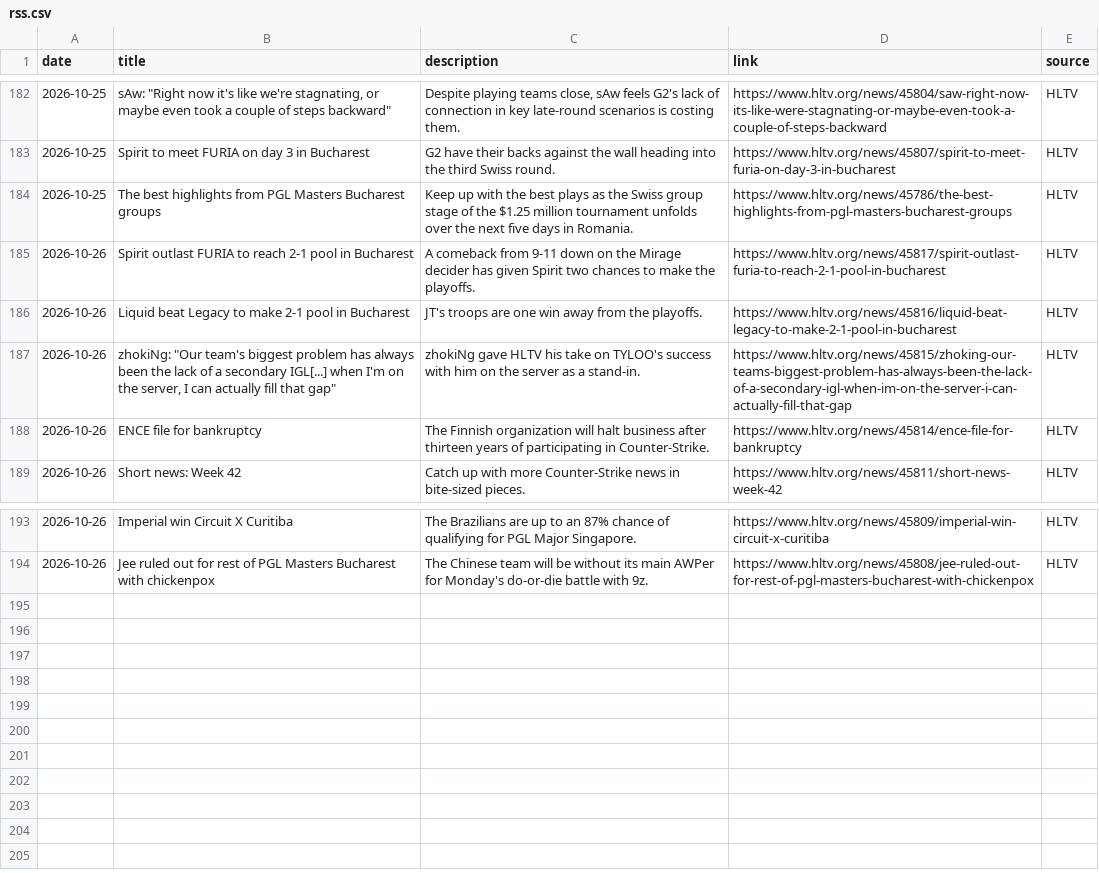
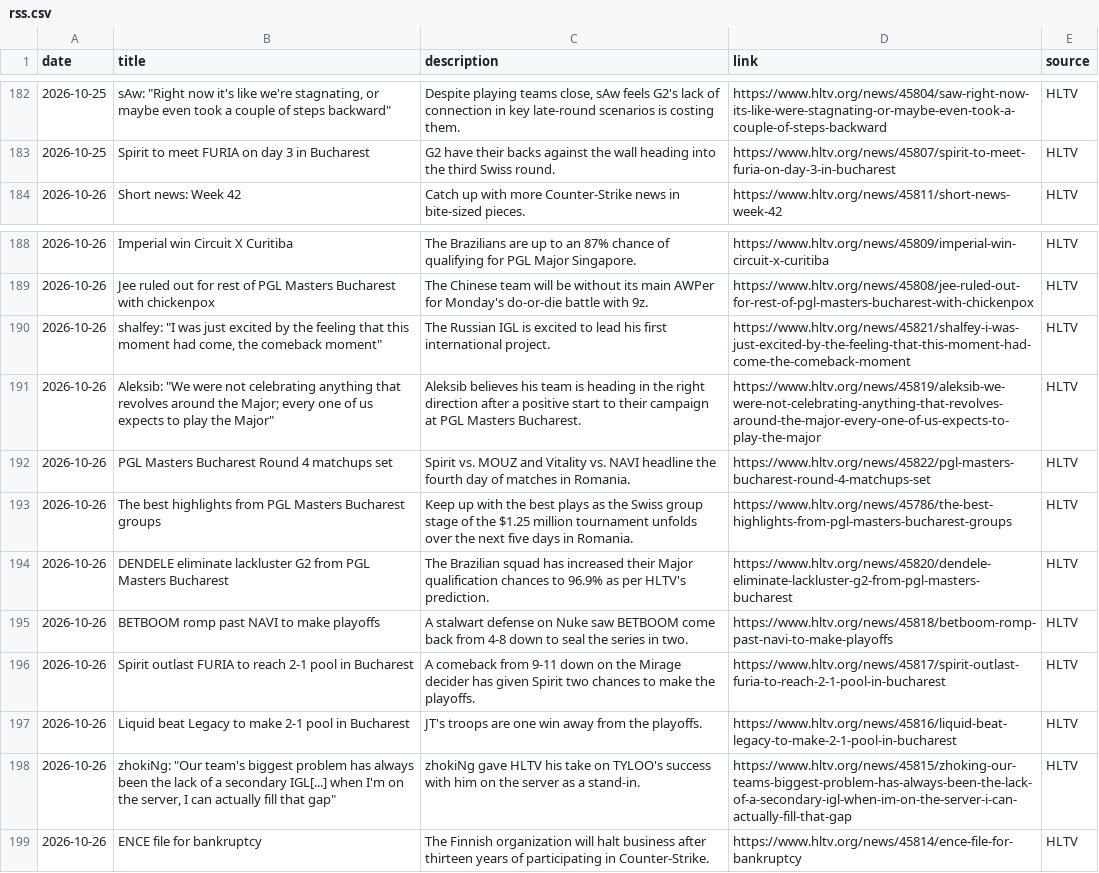
Before and after one commit to sb291099-create/Cs2-form, a CSV file: data/rss.csv, drawn as a sheet; only a part is shown, gaps mark what is left out.

```diff
--- a/data/rss.csv
+++ b/data/rss.csv
@@ -183,7 +183,2 @@ date,title,description,link,source
 2026-10-25,Spirit to meet FURIA on day 3 in Bucharest,G2 have their backs against the wall heading into the third Swiss round.,https://www.hltv.org/news/45807/spirit-to-meet-furia-on-day-3-in-bucharest,HLTV
-2026-10-25,The best highlights from PGL Masters Bucharest groups,Keep up with the best plays as the Swiss group stage of the $1.25 million tournament unfolds over the next five days in Romania.,https://www.hltv.org/news/45786/the-best-highlights-from-pgl-masters-bucharest-groups,HLTV
-2026-10-26,Spirit outlast FURIA to reach 2-1 pool in Bucharest,A comeback from 9-11 down on the Mirage decider has given Spirit two chances to make the playoffs.,https://www.hltv.org/news/45817/spirit-outlast-furia-to-reach-2-1-pool-in-bucharest,HLTV
-2026-10-26,Liquid beat Legacy to make 2-1 pool in Bucharest,JT's troops are one win away from the playoffs.,https://www.hltv.org/news/45816/liquid-beat-legacy-to-make-2-1-pool-in-bucharest,HLTV
-2026-10-26,"zhokiNg: ""Our team's biggest problem has always been the lack of a secondary IGL[...] when I'm on the server, I can actually fill that gap""",zhokiNg gave HLTV his take on TYLOO's success with him on the server as a stand-in.,https://www.hltv.org/news/45815/zhoking-our-teams-biggest-problem-has-always-been-the-lack-of-a-secondary-igl-when-im-on-the-server-i-can-actually-fill-that-gap,HLTV
-2026-10-26,ENCE file for bankruptcy,The Finnish organization will halt business after thirteen years of participating in Counter-Strike.,https://www.hltv.org/news/45814/ence-file-for-bankruptcy,HLTV
 2026-10-26,Short news: Week 42,Catch up with more Counter-Strike news in bite-sized pieces.,https://www.hltv.org/news/45811/short-news-week-42,HLTV
@@ -194 +189,11 @@ date,title,description,link,source
 2026-10-26,Jee ruled out for rest of PGL Masters Bucharest with chickenpox,The Chinese team will be without its main AWPer for Monday's do-or-die battle with 9z.,https://www.hltv.org/news/45808/jee-ruled-out-for-rest-of-pgl-masters-bucharest-with-chickenpox,HLTV
+2026-10-26,"shalfey: ""I was just excited by the feeling that this moment had come, the comeback moment""",The Russian IGL is excited to lead his first international project.,https://www.hltv.org/news/45821/shalfey-i-was-just-excited-by-the-feeling-that-this-moment-had-come-the-comeback-moment,HLTV
+2026-10-26,"Aleksib: ""We were not celebrating anything that revolves around the Major; every one of us expects to play the Major""",Aleksib believes his team is heading in the right direction after a positive start to their campaign at PGL Masters Bucharest.,https://www.hltv.org/news/45819/aleksib-we-were-not-celebrating-anything-that-revolves-around-the-major-every-one-of-us-expects-to-play-the-major,HLTV
+2026-10-26,PGL Masters Bucharest Round 4 matchups set,Spirit vs. MOUZ and Vitality vs. NAVI headline the fourth day of matches in Romania.,https://www.hltv.org/news/45822/pgl-masters-bucharest-round-4-matchups-set,HLTV
+2026-10-26,The best highlights from PGL Masters Bucharest groups,Keep up with the best plays as the Swiss group stage of the $1.25 million tournament unfolds over the next five days in Romania.,https://www.hltv.org/news/45786/the-best-highlights-from-pgl-masters-bucharest-groups,HLTV
+2026-10-26,DENDELE eliminate lackluster G2 from PGL Masters Bucharest,The Brazilian squad has increased their Major qualification chances to 96.9% as per HLTV's prediction.,https://www.hltv.org/news/45820/dendele-eliminate-lackluster-g2-from-pgl-masters-bucharest,HLTV
+2026-10-26,BETBOOM romp past NAVI to make playoffs,A stalwart defense on Nuke saw BETBOOM come back from 4-8 down to seal the series in two.,https://www.hltv.org/news/45818/betboom-romp-past-navi-to-make-playoffs,HLTV
+2026-10-26,Spirit outlast FURIA to reach 2-1 pool in Bucharest,A comeback from 9-11 down on the Mirage decider has given Spirit two chances to make the playoffs.,https://www.hltv.org/news/45817/spirit-outlast-furia-to-reach-2-1-pool-in-bucharest,HLTV
+2026-10-26,Liquid beat Legacy to make 2-1 pool in Bucharest,JT's troops are one win away from the playoffs.,https://www.hltv.org/news/45816/liquid-beat-legacy-to-make-2-1-pool-in-bucharest,HLTV
+2026-10-26,"zhokiNg: ""Our team's biggest problem has always been the lack of a secondary IGL[...] when I'm on the server, I can actually fill that gap""",zhokiNg gave HLTV his take on TYLOO's success with him on the server as a stand-in.,https://www.hltv.org/news/45815/zhoking-our-teams-biggest-problem-has-always-been-the-lack-of-a-secondary-igl-when-im-on-the-server-i-can-actually-fill-that-gap,HLTV
+2026-10-26,ENCE file for bankruptcy,The Finnish organization will halt business after thirteen years of participating in Counter-Strike.,https://www.hltv.org/news/45814/ence-file-for-bankruptcy,HLTV
```
Also changed, not shown: data/media.csv, data/rosters.csv, 4 other files.
